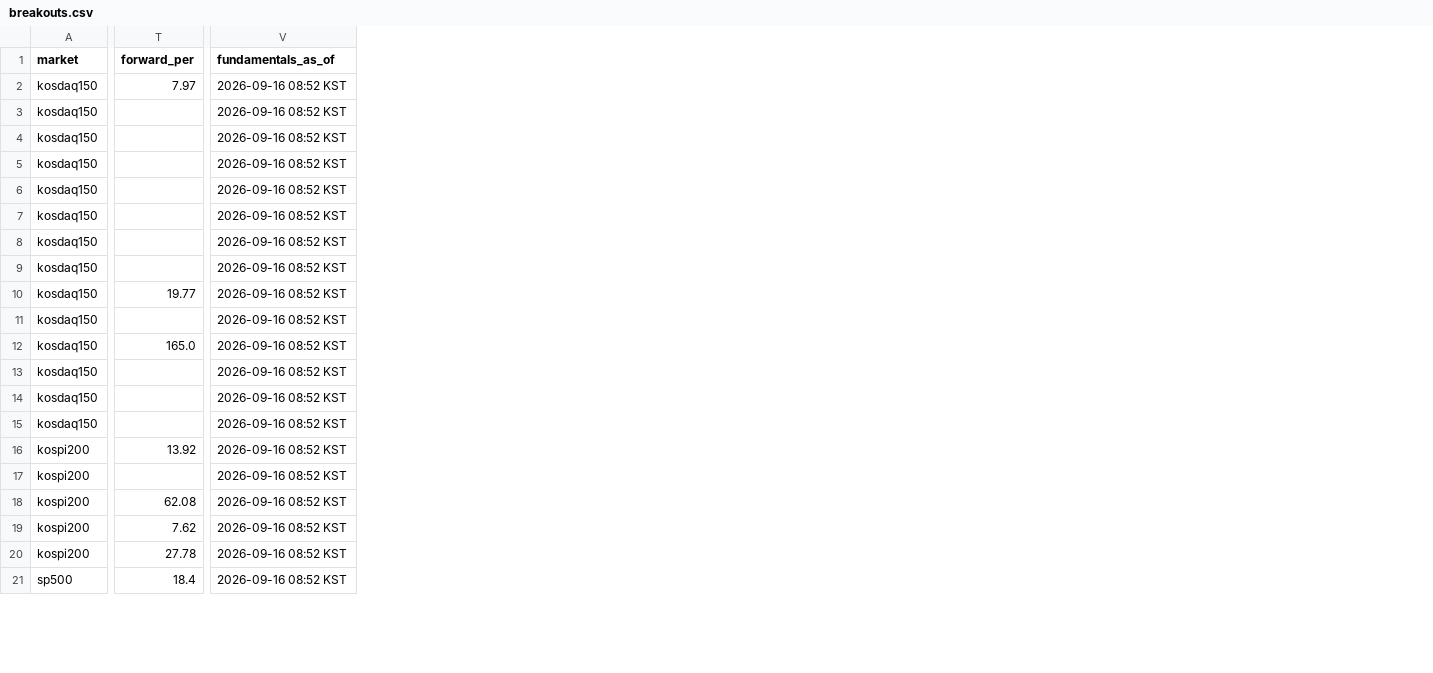
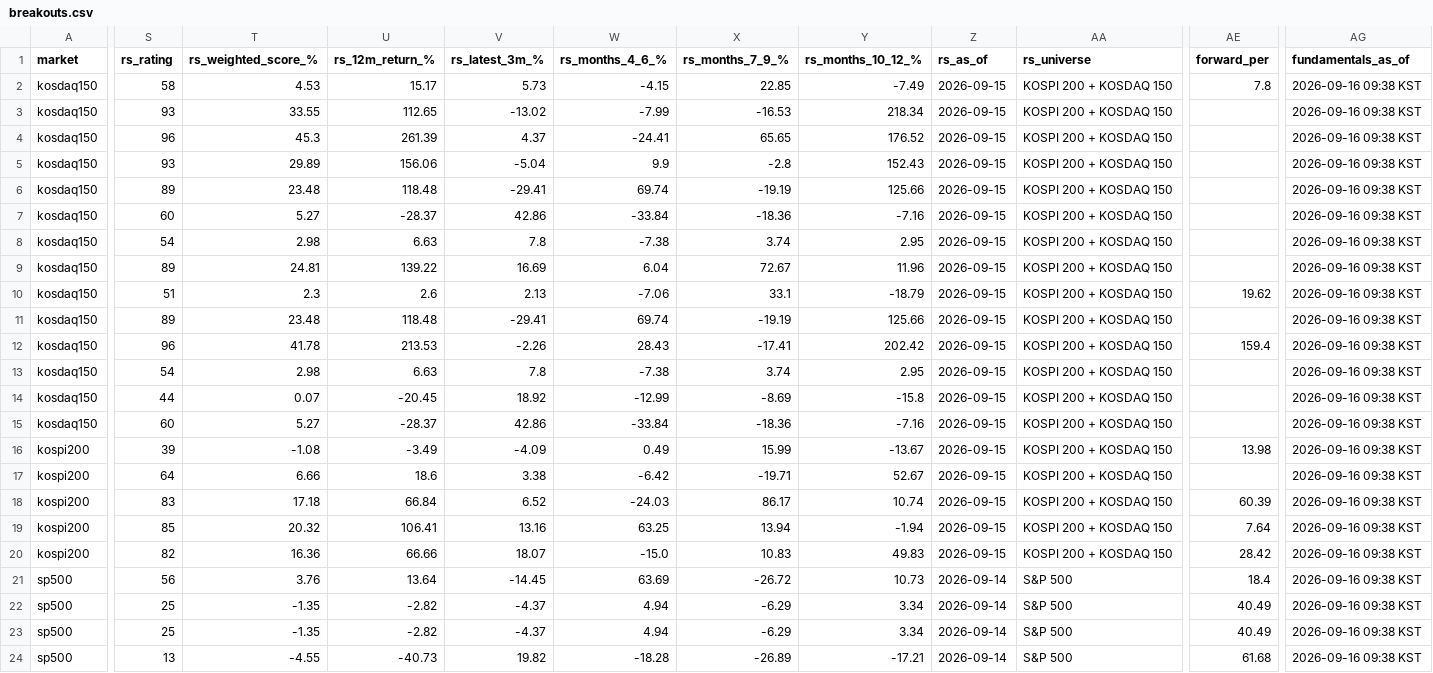
Before and after one commit to kimka3/breakout-screener, a CSV file: breakouts.csv, drawn as a sheet; only a part is shown, gaps mark what is left out; addresses are those after the commit; rows hold the shown columns only; the diff covers the shown part only; the diff names each change by its address in the sheet, - before the commit and + after, or states it on an @@ line.

```diff
--- a/breakouts.csv
+++ b/breakouts.csv
+column S (rs_rating), rows 2-21: 58 | 93 | 96 | 93 | 89 | 60 | 54 | 89 | 51 | 89 | 96 | 54 | 44 | 60 | 39 | 64 | 83 | 85 | 82 | 56
+column T (rs_weighted_score_%), rows 2-21: 4.53 | 33.55 | 45.3 | 29.89 | 23.48 | 5.27 | 2.98 | 24.81 | 2.3 | 23.48 | 41.78 | 2.98 | 0.07 | 5.27 | -1.08 | 6.66 | 17.18 | 20.32 | 16.36 | 3.76
+column U (rs_12m_return_%), rows 2-21: 15.17 | 112.65 | 261.39 | 156.06 | 118.48 | -28.37 | 6.63 | 139.22 | 2.6 | 118.48 | 213.53 | 6.63 | -20.45 | -28.37 | -3.49 | 18.6 | 66.84 | 106.41 | 66.66 | 13.64
+column V (rs_latest_3m_%), rows 2-21: 5.73 | -13.02 | 4.37 | -5.04 | -29.41 | 42.86 | 7.8 | 16.69 | 2.13 | -29.41 | -2.26 | 7.8 | 18.92 | 42.86 | -4.09 | 3.38 | 6.52 | 13.16 | 18.07 | -14.45
+column W (rs_months_4_6_%), rows 2-21: -4.15 | -7.99 | -24.41 | 9.9 | 69.74 | -33.84 | -7.38 | 6.04 | -7.06 | 69.74 | 28.43 | -7.38 | -12.99 | -33.84 | 0.49 | -6.42 | -24.03 | 63.25 | -15.0 | 63.69
+column X (rs_months_7_9_%), rows 2-21: 22.85 | -16.53 | 65.65 | -2.8 | -19.19 | -18.36 | 3.74 | 72.67 | 33.1 | -19.19 | -17.41 | 3.74 | -8.69 | -18.36 | 15.99 | -19.71 | 86.17 | 13.94 | 10.83 | -26.72
+column Y (rs_months_10_12_%), rows 2-21: -7.49 | 218.34 | 176.52 | 152.43 | 125.66 | -7.16 | 2.95 | 11.96 | -18.79 | 125.66 | 202.42 | 2.95 | -15.8 | -7.16 | -13.67 | 52.67 | 10.74 | -1.94 | 49.83 | 10.73
+column Z (rs_as_of), rows 2-21: 2026-09-15 | 2026-09-15 | 2026-09-15 | 2026-09-15 | 2026-09-15 | 2026-09-15 | 2026-09-15 | 2026-09-15 | 2026-09-15 | 2026-09-15 | 2026-09-15 | 2026-09-15 | 2026-09-15 | 2026-09-15 | 2026-09-15 | 2026-09-15 | 2026-09-15 | 2026-09-15 | 2026-09-15 | 2026-09-14
+column AA (rs_universe), rows 2-21: KOSPI 200 + KOSDAQ 150 | KOSPI 200 + KOSDAQ 150 | KOSPI 200 + KOSDAQ 150 | KOSPI 200 + KOSDAQ 150 | KOSPI 200 + KOSDAQ 150 | KOSPI 200 + KOSDAQ 150 | KOSPI 200 + KOSDAQ 150 | KOSPI 200 + KOSDAQ 150 | KOSPI 200 + KOSDAQ 150 | KOSPI 200 + KOSDAQ 150 | KOSPI 200 + KOSDAQ 150 | KOSPI 200 + KOSDAQ 150 | KOSPI 200 + KOSDAQ 150 | KOSPI 200 + KOSDAQ 150 | KOSPI 200 + KOSDAQ 150 | KOSPI 200 + KOSDAQ 150 | KOSPI 200 + KOSDAQ 150 | KOSPI 200 + KOSDAQ 150 | KOSPI 200 + KOSDAQ 150 | S&P 500
-AE2 (forward_per): 7.97
+AE2 (forward_per): 7.8
-AG2:AG21 (fundamentals_as_of): 2026-09-16 08:52 KST
+AG2:AG21 (fundamentals_as_of): 2026-09-16 09:38 KST
-AE10 (forward_per): 19.77
+AE10 (forward_per): 19.62
-AE12 (forward_per): 165.0
+AE12 (forward_per): 159.4
-AE16 (forward_per): 13.92
+AE16 (forward_per): 13.98
-AE18 (forward_per): 62.08
+AE18 (forward_per): 60.39
-AE19 (forward_per): 7.62
+AE19 (forward_per): 7.64
-AE20 (forward_per): 27.78
+AE20 (forward_per): 28.42
+row 22: sp500 | 25 | -1.35 | -2.82 | -4.37 | 4.94 | -6.29 | 3.34 | 2026-09-14 | S&P 500 | 40.49 | 2026-09-16 09:38 KST
+row 23: sp500 | 25 | -1.35 | -2.82 | -4.37 | 4.94 | -6.29 | 3.34 | 2026-09-14 | S&P 500 | 40.49 | 2026-09-16 09:38 KST
+row 24: sp500 | 13 | -4.55 | -40.73 | 19.82 | -18.28 | -26.89 | -17.21 | 2026-09-14 | S&P 500 | 61.68 | 2026-09-16 09:38 KST
```
Also changed, not shown: 2 added columns and 11 edited cells elsewhere in this file, monthly_breakouts.csv, 1 other file.
